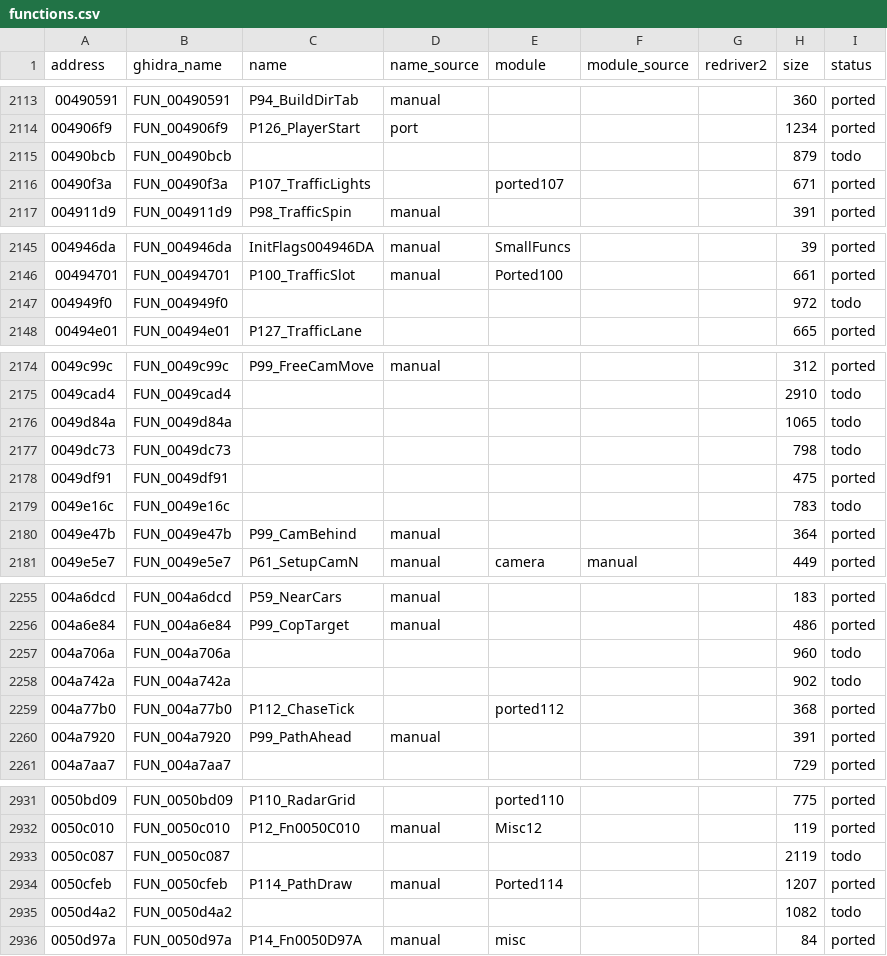
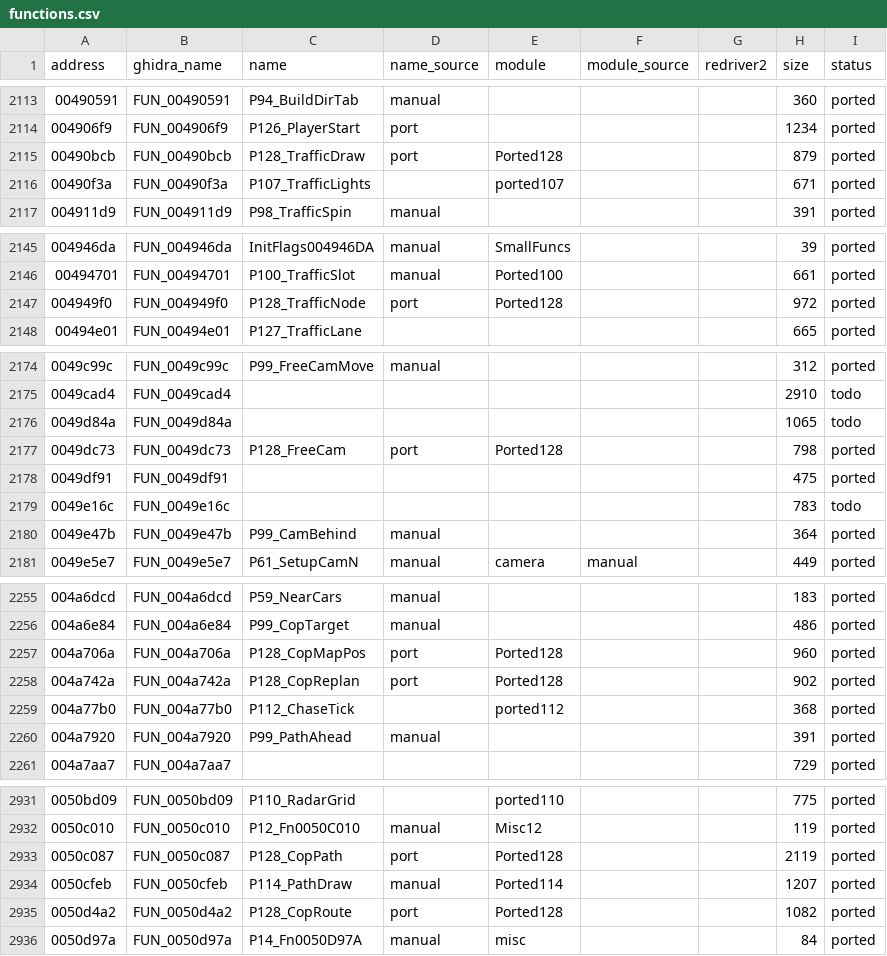
Before and after one commit to r331/driver, a CSV file: docs/functions.csv, drawn as a sheet; only a part is shown, gaps mark what is left out; the diff covers the shown part only.

Commit message:
v1.73: +10 функций (ported128: позиция копа на карте, свободная камера, попадание в модель, деформация машины с таблицей .data 00559254, трафик на узле, путь копа A* 0050d4a2/0050c087/004a742a, отрисовка трафика, площадь отсечения 0050a15b); +18 thunk

```diff
--- a/docs/functions.csv
+++ b/docs/functions.csv
@@ -2114,3 +2114,3 @@ address,ghidra_name,name,name_source,module,module_source,redriver2,size,status
 004906f9,FUN_004906f9,P126_PlayerStart,port,,,,1234,ported
-00490bcb,FUN_00490bcb,,,,,,879,todo
+00490bcb,FUN_00490bcb,P128_TrafficDraw,port,Ported128,,,879,ported
 00490f3a,FUN_00490f3a,P107_TrafficLights,,ported107,,,671,ported
@@ -2146,3 +2146,3 @@ address,ghidra_name,name,name_source,module,module_source,redriver2,size,status
 00494701,FUN_00494701,P100_TrafficSlot,manual,Ported100,,,661,ported
-004949f0,FUN_004949f0,,,,,,972,todo
+004949f0,FUN_004949f0,P128_TrafficNode,port,Ported128,,,972,ported
 00494e01,FUN_00494e01,P127_TrafficLane,,,,,665,ported
@@ -2176,3 +2176,3 @@ address,ghidra_name,name,name_source,module,module_source,redriver2,size,status
 0049d84a,FUN_0049d84a,,,,,,1065,todo
-0049dc73,FUN_0049dc73,,,,,,798,todo
+0049dc73,FUN_0049dc73,P128_FreeCam,port,Ported128,,,798,ported
 0049df91,FUN_0049df91,,,,,,475,ported
@@ -2256,4 +2256,4 @@ address,ghidra_name,name,name_source,module,module_source,redriver2,size,status
 004a6e84,FUN_004a6e84,P99_CopTarget,manual,,,,486,ported
-004a706a,FUN_004a706a,,,,,,960,todo
-004a742a,FUN_004a742a,,,,,,902,todo
+004a706a,FUN_004a706a,P128_CopMapPos,port,Ported128,,,960,ported
+004a742a,FUN_004a742a,P128_CopReplan,port,Ported128,,,902,ported
 004a77b0,FUN_004a77b0,P112_ChaseTick,,ported112,,,368,ported
@@ -2932,5 +2932,5 @@ address,ghidra_name,name,name_source,module,module_source,redriver2,size,status
 0050c010,FUN_0050c010,P12_Fn0050C010,manual,Misc12,,,119,ported
-0050c087,FUN_0050c087,,,,,,2119,todo
+0050c087,FUN_0050c087,P128_CopPath,port,Ported128,,,2119,ported
 0050cfeb,FUN_0050cfeb,P114_PathDraw,manual,Ported114,,,1207,ported
-0050d4a2,FUN_0050d4a2,,,,,,1082,todo
+0050d4a2,FUN_0050d4a2,P128_CopRoute,port,Ported128,,,1082,ported
 0050d97a,FUN_0050d97a,P14_Fn0050D97A,manual,misc,,,84,ported
```
Also changed, not shown: 30 edited cells elsewhere in this file, 14 other files.
